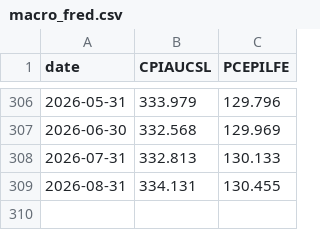
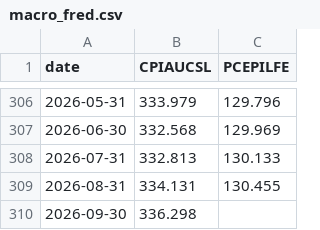
Before and after one commit to l-longo/ris-live, a CSV file: data/macro_fred.csv, drawn as a sheet; only a part is shown, gaps mark what is left out.

```diff
--- a/data/macro_fred.csv
+++ b/data/macro_fred.csv
@@ -309 +309,2 @@ date,CPIAUCSL,PCEPILFE
 2026-08-31,334.131,130.455
+2026-09-30,336.298,
```
Also changed, not shown: data/daily_signals_llama70b_live.csv, 3 other files.
